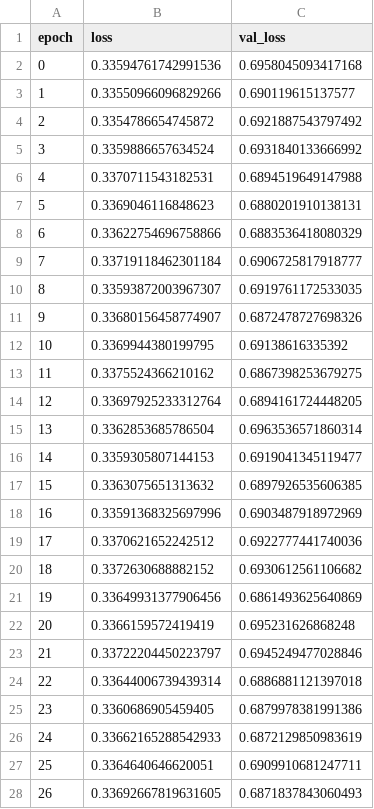
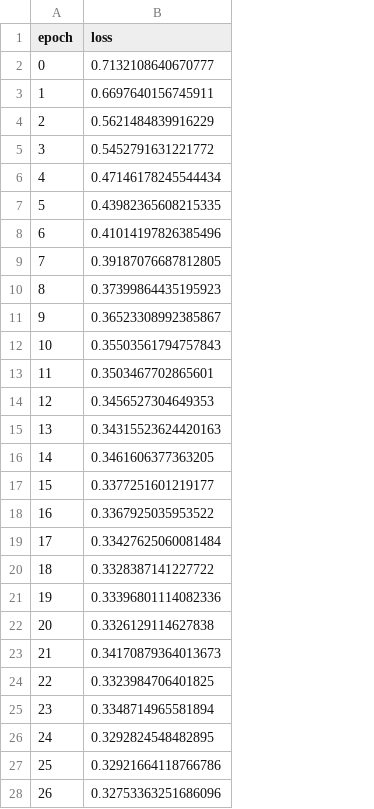
Before and after one commit to anicolson/DeepXi, a CSV file: log/reslstm-0a.csv, drawn as a sheet; only a part is shown; removed rows and columns are numbered as before the commit, all else as after; the diff covers the shown part only; the diff names each change by its address in the sheet, - before the commit and + after, or states it on an @@ line.

```diff
--- a/log/reslstm-0a.csv
+++ b/log/reslstm-0a.csv
-column C (val_loss), rows 2-28: 0.6958045093417168 | 0.690119615137577 | 0.6921887543797492 | 0.6931840133666992 | 0.6894519649147988 | 0.6880201910138131 | 0.6883536418080329 | 0.6906725817918777 | 0.6919761172533035 | 0.6872478727698326 | 0.69138616335392 | 0.6867398253679275 | 0.6894161724448205 | 0.6963536571860314 | 0.6919041345119477 | 0.6897926535606385 | 0.6903487918972969 | 0.6922777441740036 | 0.6930612561106682 | 0.6861493625640869 | 0.695231626868248 | 0.6945249477028846 | 0.6886881121397018 | 0.6879978381991386 | 0.6872129850983619 | 0.6909910681247711 | 0.6871837843060493
-B2 (loss): 0.33594761742991536
+B2 (loss): 0.7132108640670777
-B3 (loss): 0.33550966096829266
+B3 (loss): 0.6697640156745911
-B4 (loss): 0.3354786654745872
+B4 (loss): 0.5621484839916229
-B5 (loss): 0.3359886657634524
+B5 (loss): 0.5452791631221772
-B6 (loss): 0.3370711543182531
+B6 (loss): 0.47146178245544434
-B7 (loss): 0.3369046116848623
+B7 (loss): 0.43982365608215335
-B8 (loss): 0.33622754696758866
+B8 (loss): 0.41014197826385496
-B9 (loss): 0.33719118462301184
+B9 (loss): 0.39187076687812805
-B10 (loss): 0.33593872003967307
+B10 (loss): 0.37399864435195923
-B11 (loss): 0.33680156458774907
+B11 (loss): 0.36523308992385867
-B12 (loss): 0.3369944380199795
+B12 (loss): 0.35503561794757843
-B13 (loss): 0.3375524366210162
+B13 (loss): 0.3503467702865601
-B14 (loss): 0.33697925233312764
+B14 (loss): 0.3456527304649353
-B15 (loss): 0.3362853685786504
+B15 (loss): 0.34315523624420163
-B16 (loss): 0.3359305807144153
+B16 (loss): 0.3461606377363205
-B17 (loss): 0.3363075651313632
+B17 (loss): 0.3377251601219177
-B18 (loss): 0.33591368325697996
+B18 (loss): 0.3367925035953522
-B19 (loss): 0.3370621652242512
+B19 (loss): 0.33427625060081484
-B20 (loss): 0.3372630688882152
+B20 (loss): 0.3328387141227722
-B21 (loss): 0.33649931377906456
+B21 (loss): 0.33396801114082336
-B22 (loss): 0.3366159572419419
+B22 (loss): 0.3326129114627838
-B23 (loss): 0.33722204450223797
+B23 (loss): 0.34170879364013673
-B24 (loss): 0.33644006739439314
+B24 (loss): 0.3323984706401825
-B25 (loss): 0.3360686905459405
+B25 (loss): 0.3348714965581894
-B26 (loss): 0.33662165288542933
+B26 (loss): 0.3292824548482895
-B27 (loss): 0.3364640646620051
+B27 (loss): 0.32921664118766786
-B28 (loss): 0.33692667819631605
+B28 (loss): 0.32753363251686096
```
Also changed, not shown: 2 added rows and 23 edited cells elsewhere in this file, 20 other files.
